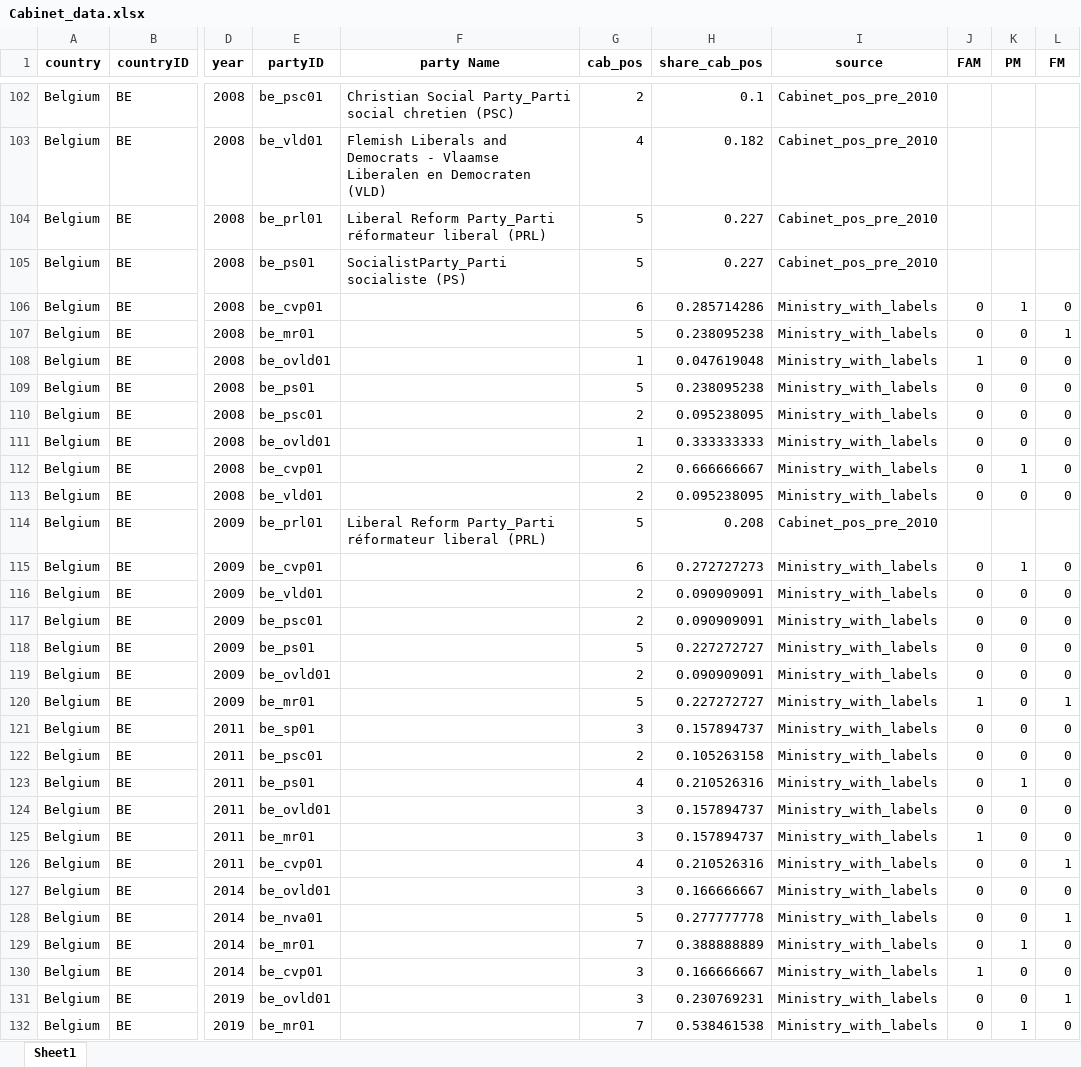
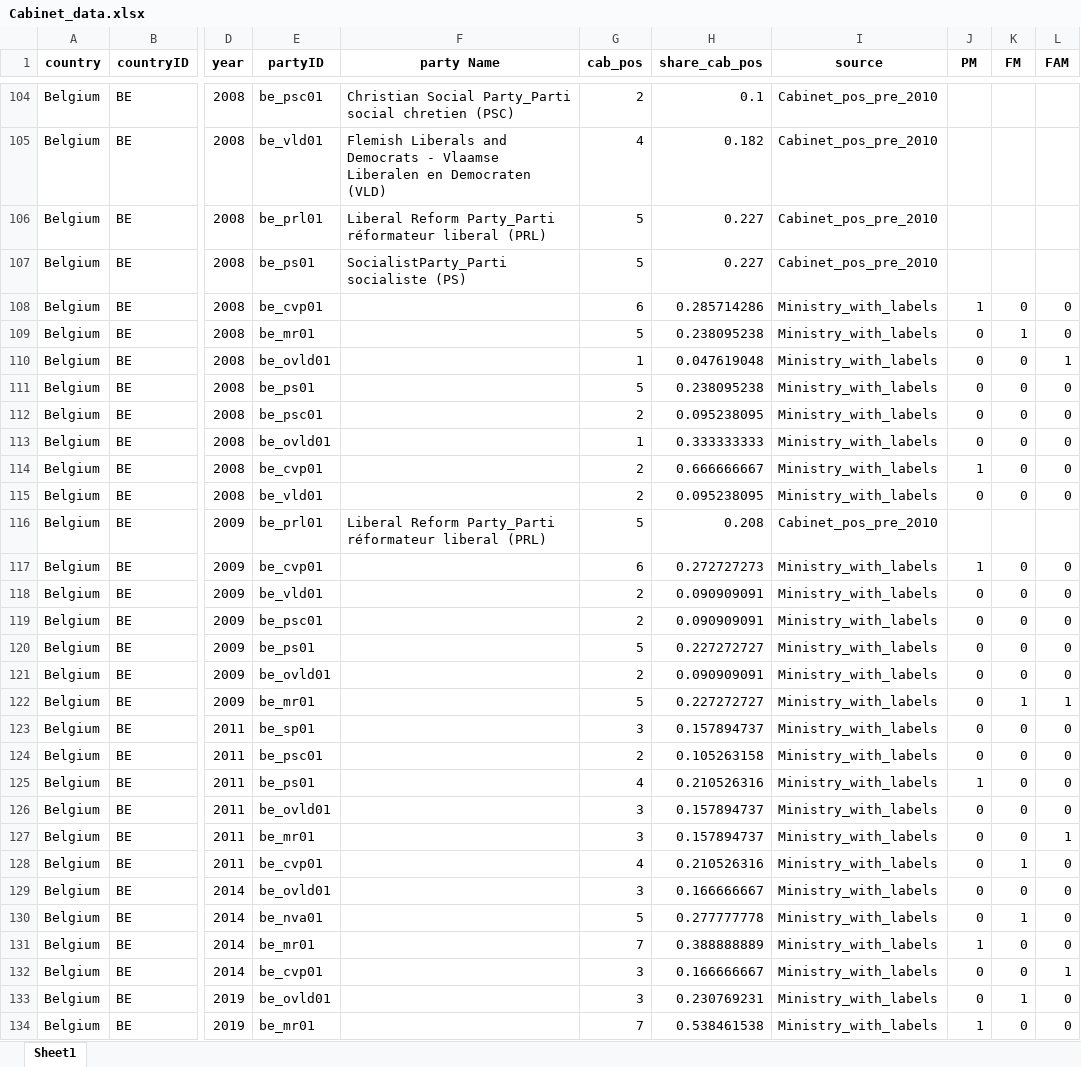
Before and after one commit to LucasJantunen/coalition_governments, an Excel workbook: Cabinet_data.xlsx, sheet Sheet1, drawn as a sheet; only a part is shown, gaps mark what is left out; values as stored, in another font and other column widths than the file's, no borders; addresses are those after the commit; the diff covers the shown part only; the diff names each change by its address in the sheet, - before the commit and + after, or states it on an @@ line.

```diff
--- a/Cabinet_data.xlsx (sheet Sheet1)
+++ b/Cabinet_data.xlsx (sheet Sheet1)
-J1: FAM
+J1: PM
-K1: PM
+K1: FM
-L1: FM
+L1: FAM
-J108 (PM): 0
+J108 (PM): 1
-K108 (FM): 1
+K108 (FM): 0
-K109 (FM): 0
+K109 (FM): 1
-L109 (FAM): 1
+L109 (FAM): 0
-J110 (PM): 1
+J110 (PM): 0
-L110 (FAM): 0
+L110 (FAM): 1
-J114 (PM): 0
+J114 (PM): 1
-K114 (FM): 1
+K114 (FM): 0
-J117 (PM): 0
+J117 (PM): 1
-K117 (FM): 1
+K117 (FM): 0
-J122 (PM): 1
+J122 (PM): 0
-K122 (FM): 0
+K122 (FM): 1
-J125 (PM): 0
+J125 (PM): 1
-K125 (FM): 1
+K125 (FM): 0
-J127 (PM): 1
+J127 (PM): 0
-L127 (FAM): 0
+L127 (FAM): 1
-K128 (FM): 0
+K128 (FM): 1
-L128 (FAM): 1
+L128 (FAM): 0
-K130 (FM): 0
+K130 (FM): 1
-L130 (FAM): 1
+L130 (FAM): 0
-J131 (PM): 0
+J131 (PM): 1
-K131 (FM): 1
+K131 (FM): 0
-J132 (PM): 1
+J132 (PM): 0
-L132 (FAM): 0
+L132 (FAM): 1
-K133 (FM): 0
+K133 (FM): 1
-L133 (FAM): 1
+L133 (FAM): 0
-J134 (PM): 0
+J134 (PM): 1
-K134 (FM): 1
+K134 (FM): 0
```
Also changed, not shown: 2 added rows and 435 edited cells elsewhere in this sheet, Final_merge.xlsx, Ministry_with_labels.xlsx, 4 other files.
